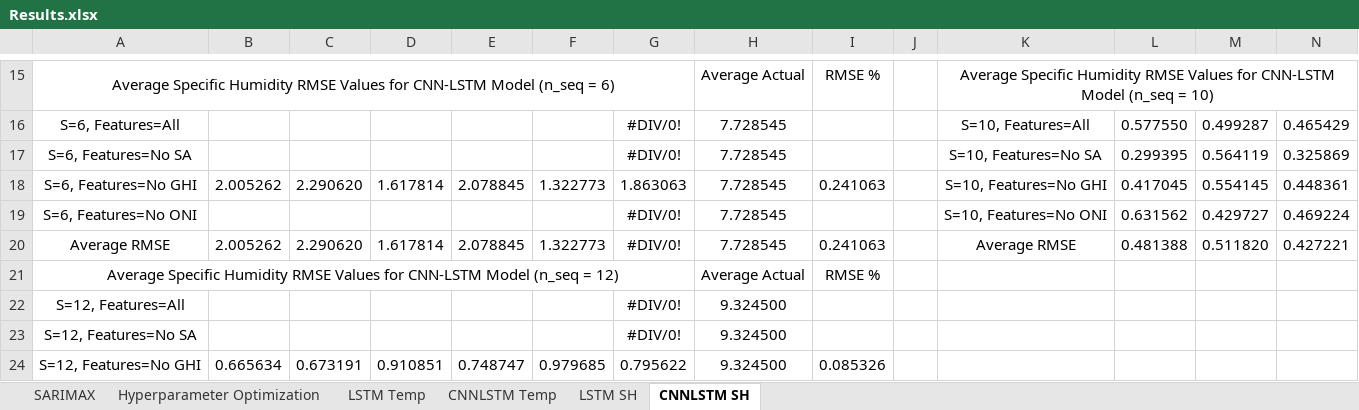
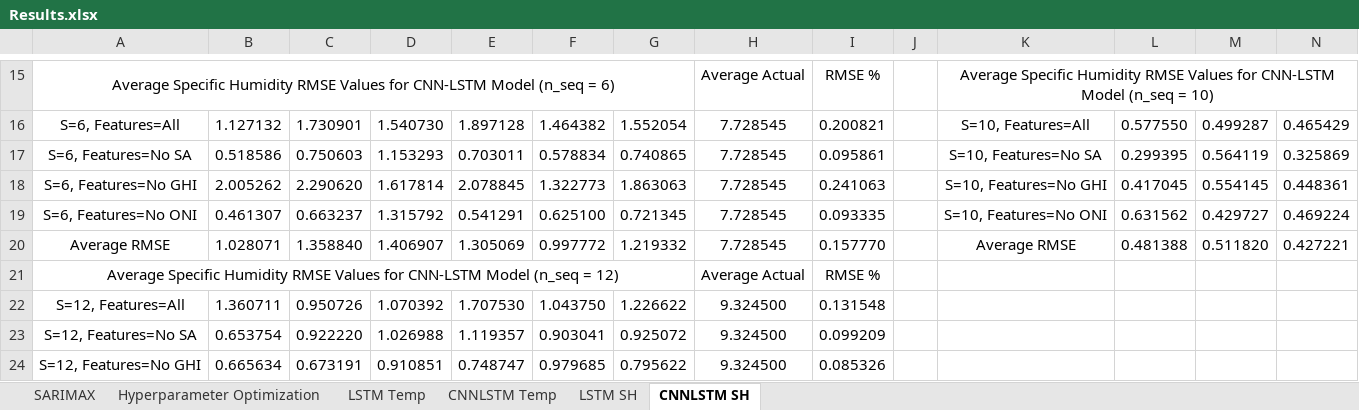
Before and after one commit to vicphysics/Temperature_and_Specific_Humidity_Prediction, an Excel workbook: Results.xlsx, sheet CNNLSTM SH, drawn as a sheet; only a part is shown, gaps mark what is left out; values as stored, in another font and other column widths than the file's, no borders; removed rows and columns are numbered as before the commit, all else as after; rows hold the shown columns only; the diff covers the shown part only; the diff names each change by its address in the sheet, - before the commit and + after, or states it on an @@ line.

```diff
--- a/Results.xlsx (sheet CNNLSTM SH)
+++ b/Results.xlsx (sheet CNNLSTM SH)
-B16: (empty)
+B16: 1.127132
-C16: (empty)
+C16: 1.730901
-D16: (empty)
+D16: 1.540730
-E16: (empty)
+E16: 1.897128
-F16: (empty)
+F16: 1.464382
-G16: #DIV/0!
+G16: 1.552054
-I16: (empty)
+I16: 0.200821
-B17: (empty)
+B17: 0.518586
-C17: (empty)
+C17: 0.750603
-D17: (empty)
+D17: 1.153293
-E17: (empty)
+E17: 0.703011
-F17: (empty)
+F17: 0.578834
-G17: #DIV/0!
+G17: 0.740865
-I17: (empty)
+I17: 0.095861
-B19: (empty)
+B19: 0.461307
-C19: (empty)
+C19: 0.663237
-D19: (empty)
+D19: 1.315792
-E19: (empty)
+E19: 0.541291
-F19: (empty)
+F19: 0.625100
-G19: #DIV/0!
+G19: 0.721345
-I19: (empty)
+I19: 0.093335
-B20: 2.005262
+B20: 1.028071
-C20: 2.290620
+C20: 1.358840
-D20: 1.617814
+D20: 1.406907
-E20: 2.078845
+E20: 1.305069
-F20: 1.322773
+F20: 0.997772
-G20: #DIV/0!
+G20: 1.219332
-I20: 0.241063
+I20: 0.157770
-row 22: S=12, Features=All |  |  |  |  |  | #DIV/0! | 9.324500
-row 23: S=12, Features=No SA |  |  |  |  |  | #DIV/0! | 9.324500
+row 22: S=12, Features=All | 1.360711 | 0.950726 | 1.070392 | 1.707530 | 1.043750 | 1.226622 | 9.324500 | 0.131548
+row 23: S=12, Features=No SA | 0.653754 | 0.922220 | 1.026988 | 1.119357 | 0.903041 | 0.925072 | 9.324500 | 0.099209
```
Also changed, not shown: 2 added rows, 2 removed rows and 28 edited cells elsewhere in this sheet, sheet Hyperparameter Optimization.
